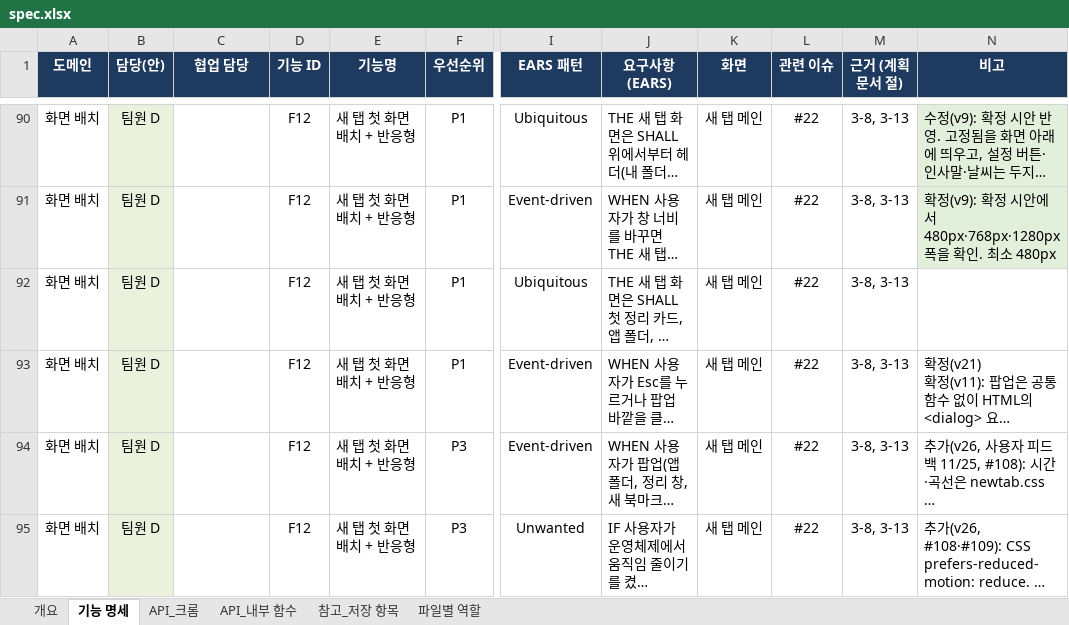
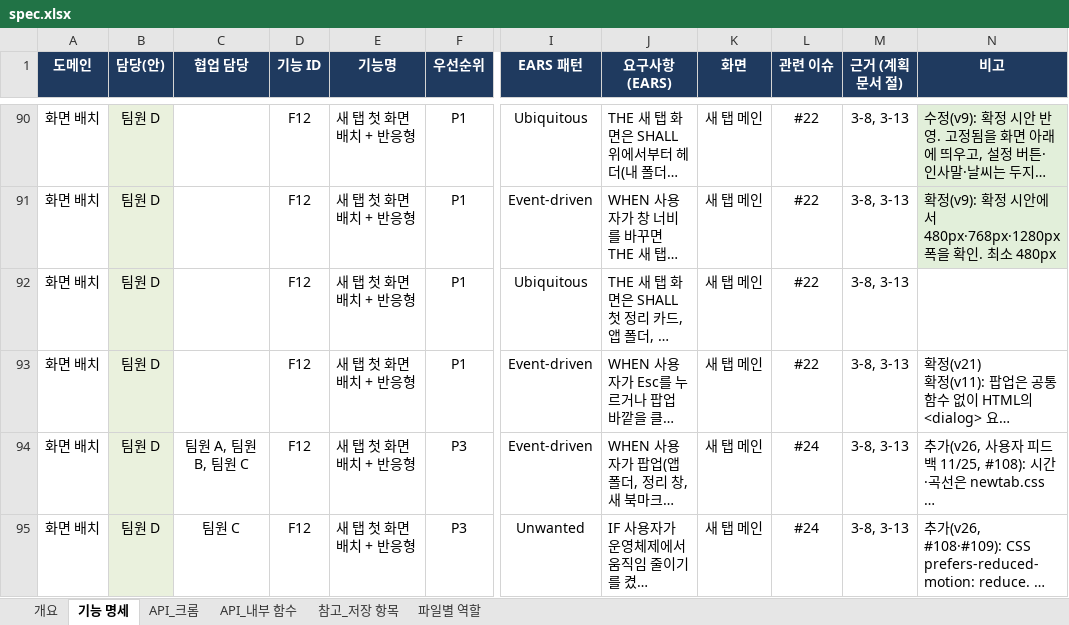
Before and after one commit to aix-team-5/aix_BaroLink_bookmark, an Excel workbook: docs/spec.xlsx, sheet 기능 명세, drawn as a sheet; only a part is shown, gaps mark what is left out; long unchanged cells end in …; values as stored, in another font and other column widths than the file's, no borders; the diff covers the shown part only; the diff names each change by its address in the sheet, - before the commit and + after, or states it on an @@ line.

Commit message:
docs: 명세 v26 리뷰 반영 (관련 이슈 #24, 협업 담당, F12-08 [접기], N41 닫히는 창 메뉴) (F02-06·F12-05~08)

```diff
--- a/docs/spec.xlsx (sheet 기능 명세)
+++ b/docs/spec.xlsx (sheet 기능 명세)
-C94 (협업 담당): (empty)
+C94 (협업 담당): 팀원 A, 팀원 B, 팀원 C
-L94:L95 (관련 이슈): #22
+L94:L95 (관련 이슈): #24
-C95 (협업 담당): (empty)
+C95 (협업 담당): 팀원 C
```
Also changed, not shown: 10 edited cells elsewhere in this sheet, sheet 개요, sheet API_내부 함수.
